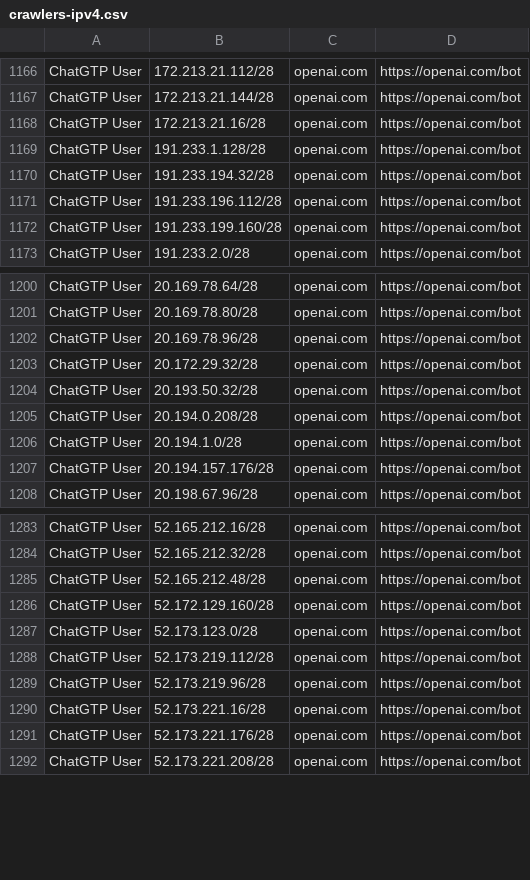
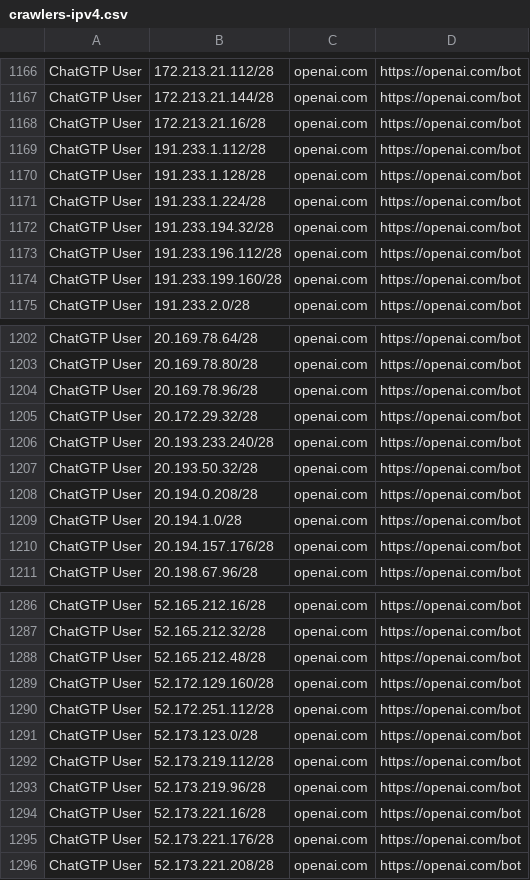
Before and after one commit to hexydec/ip-ranges, a CSV file: output/crawlers-ipv4.csv, drawn as a sheet; only a part is shown, gaps mark what is left out; the diff names each change by its address in the sheet, - before the commit and + after, or states it on an @@ line.

```diff
--- a/output/crawlers-ipv4.csv
+++ b/output/crawlers-ipv4.csv
+row 1169: ChatGTP User | 191.233.1.112/28 | openai.com | https://openai.com/bot
+row 1171: ChatGTP User | 191.233.1.224/28 | openai.com | https://openai.com/bot
+row 1206: ChatGTP User | 20.193.233.240/28 | openai.com | https://openai.com/bot
+row 1290: ChatGTP User | 52.172.251.112/28 | openai.com | https://openai.com/bot
```
Also changed, not shown: output/crawlers.csv, output/datacentres-ipv6.csv, 9 other files.
